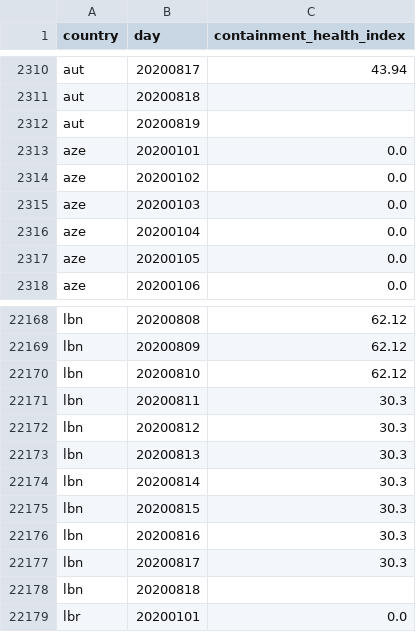
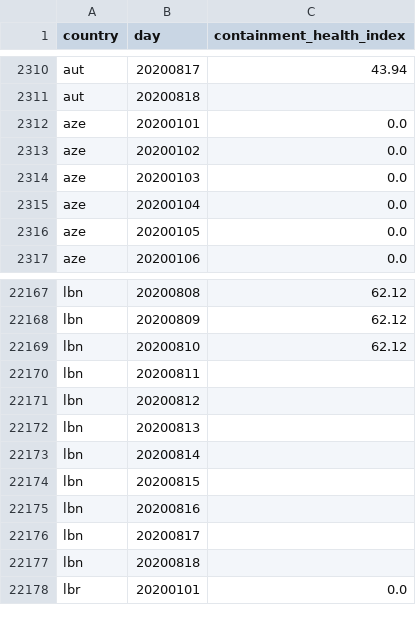
Before and after one commit to open-numbers/ddf--oxford--covid_government_response, a CSV file: ddf--datapoints--containment_health_index--by--country--day.csv, drawn as a sheet; only a part is shown, gaps mark what is left out.

```diff
--- a/ddf--datapoints--containment_health_index--by--country--day.csv
+++ b/ddf--datapoints--containment_health_index--by--country--day.csv
@@ -2311,3 +2311,2 @@ aut,20200817,43.94
 aut,20200818,
-aut,20200819,
 aze,20200101,0.0
@@ -22170,9 +22169,9 @@ lbn,20200809,62.12
 lbn,20200810,62.12
-lbn,20200811,30.3
-lbn,20200812,30.3
-lbn,20200813,30.3
-lbn,20200814,30.3
-lbn,20200815,30.3
-lbn,20200816,30.3
-lbn,20200817,30.3
+lbn,20200811,
+lbn,20200812,
+lbn,20200813,
+lbn,20200814,
+lbn,20200815,
+lbn,20200816,
+lbn,20200817,
 lbn,20200818,
```
Also changed, not shown: ddf--datapoints--c2_workplace_closing--by--country--day.csv, ddf--datapoints--c3_cancel_public_events--by--country--day.csv, 36 other files.
